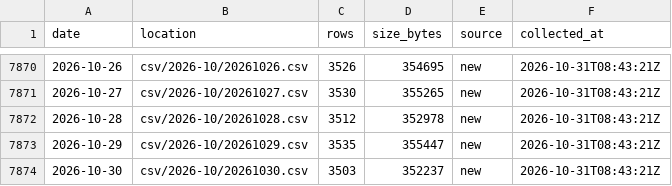
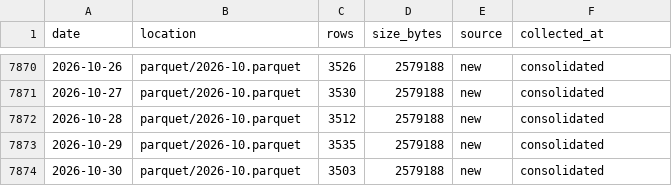
Before and after one commit to floyds1995/Auto-Index-Constituents-Tracker, a CSV file: NSE/RawDataOHLCV/manifest.csv, drawn as a sheet; only a part is shown, gaps mark what is left out; the diff covers the shown part only.

```diff
--- a/NSE/RawDataOHLCV/manifest.csv
+++ b/NSE/RawDataOHLCV/manifest.csv
@@ -7870,5 +7870,5 @@ date,location,rows,size_bytes,source,collected_at
-2026-10-26,csv/2026-10/20261026.csv,3526,354695,new,2026-10-31T08:43:21Z
-2026-10-27,csv/2026-10/20261027.csv,3530,355265,new,2026-10-31T08:43:21Z
-2026-10-28,csv/2026-10/20261028.csv,3512,352978,new,2026-10-31T08:43:21Z
-2026-10-29,csv/2026-10/20261029.csv,3535,355447,new,2026-10-31T08:43:21Z
-2026-10-30,csv/2026-10/20261030.csv,3503,352237,new,2026-10-31T08:43:21Z
+2026-10-26,parquet/2026-10.parquet,3526,2579188,new,consolidated
+2026-10-27,parquet/2026-10.parquet,3530,2579188,new,consolidated
+2026-10-28,parquet/2026-10.parquet,3512,2579188,new,consolidated
+2026-10-29,parquet/2026-10.parquet,3535,2579188,new,consolidated
+2026-10-30,parquet/2026-10.parquet,3503,2579188,new,consolidated
```
Also changed, not shown: 45 edited cells elsewhere in this file, 22 other files.
